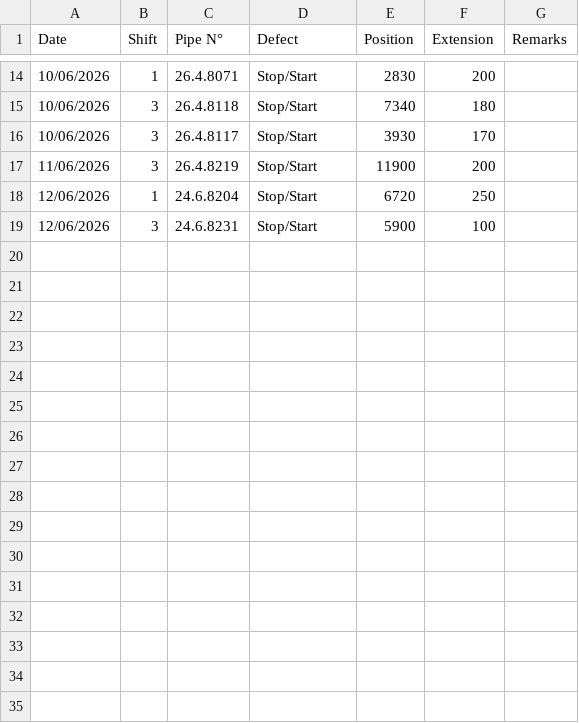
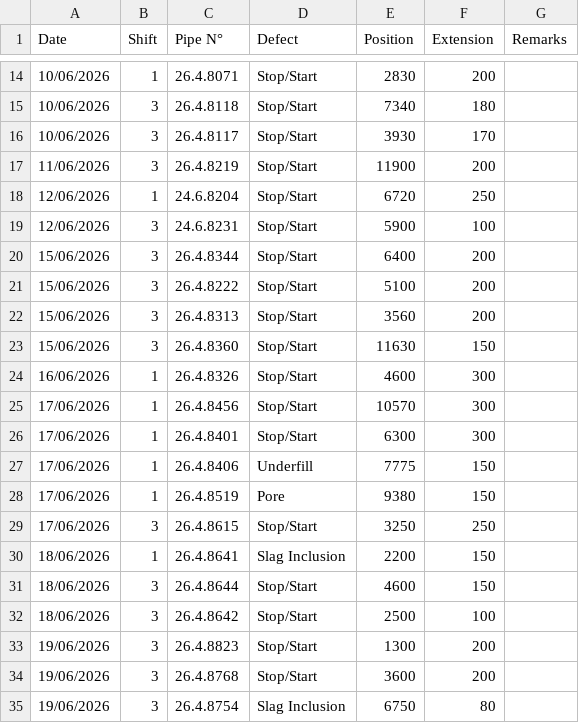
Before and after one commit to fanatics-hue/sakarya-dashboard, a CSV file: data/defectsWeld.csv, drawn as a sheet; only a part is shown, gaps mark what is left out.

```diff
--- a/data/defectsWeld.csv
+++ b/data/defectsWeld.csv
@@ -19 +19,17 @@ Date,Shift,Pipe N°,Defect,Position,Extension,Remarks
 12/06/2026,3,24.6.8231,Stop/Start,5900,100,
+15/06/2026,3,26.4.8344,Stop/Start,6400,200,
+15/06/2026,3,26.4.8222,Stop/Start,5100,200,
+15/06/2026,3,26.4.8313,Stop/Start,3560,200,
+15/06/2026,3,26.4.8360,Stop/Start,11630,150,
+16/06/2026,1,26.4.8326,Stop/Start,4600,300,
+17/06/2026,1,26.4.8456,Stop/Start,10570,300,
+17/06/2026,1,26.4.8401,Stop/Start,6300,300,
+17/06/2026,1,26.4.8406,Underfill,7775,150,
+17/06/2026,1,26.4.8519,Pore,9380,150,
+17/06/2026,3,26.4.8615,Stop/Start,3250,250,
+18/06/2026,1,26.4.8641,Slag Inclusion,2200,150,
+18/06/2026,3,26.4.8644,Stop/Start,4600,150,
+18/06/2026,3,26.4.8642,Stop/Start,2500,100,
+19/06/2026,3,26.4.8823,Stop/Start,1300,200,
+19/06/2026,3,26.4.8768,Stop/Start,3600,200,
+19/06/2026,3,26.4.8754,Slag Inclusion,6750,80,
```
Also changed, not shown: data/defectsFinal.csv, data/summary.csv, 8 other files.
